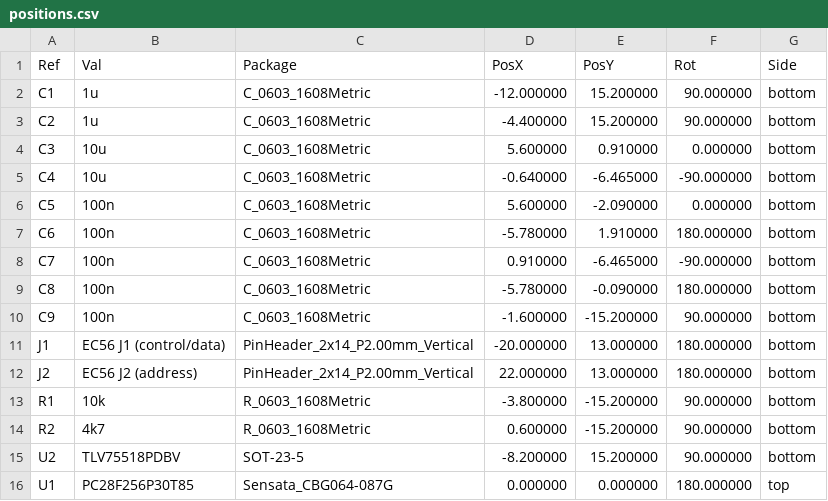
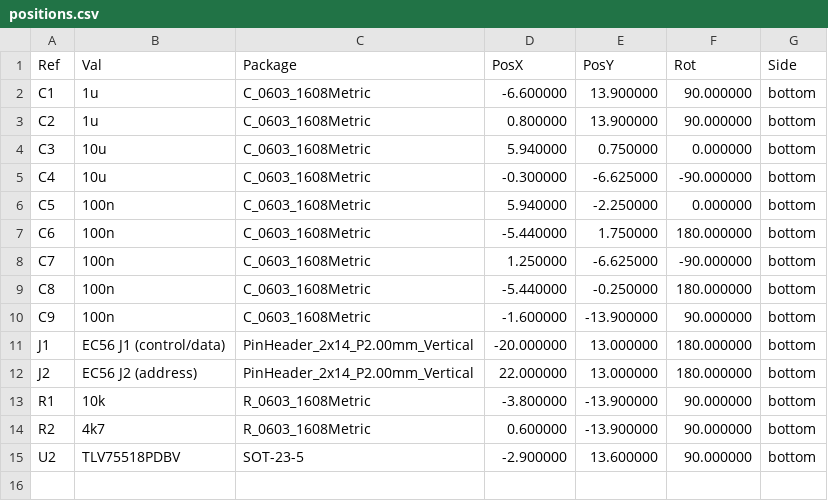
Before and after one commit to brainstorm/FlashCAT-P30-Header, a CSV file: hardware/fab/assembly/positions.csv, drawn as a sheet.

```diff
--- a/hardware/fab/assembly/positions.csv
+++ b/hardware/fab/assembly/positions.csv
@@ -1,16 +1,15 @@
 Ref,Val,Package,PosX,PosY,Rot,Side
-"C1","1u","C_0603_1608Metric",-12.000000,15.200000,90.000000,bottom
-"C2","1u","C_0603_1608Metric",-4.400000,15.200000,90.000000,bottom
-"C3","10u","C_0603_1608Metric",5.600000,0.910000,0.000000,bottom
-"C4","10u","C_0603_1608Metric",-0.640000,-6.465000,-90.000000,bottom
-"C5","100n","C_0603_1608Metric",5.600000,-2.090000,0.000000,bottom
-"C6","100n","C_0603_1608Metric",-5.780000,1.910000,180.000000,bottom
-"C7","100n","C_0603_1608Metric",0.910000,-6.465000,-90.000000,bottom
-"C8","100n","C_0603_1608Metric",-5.780000,-0.090000,180.000000,bottom
-"C9","100n","C_0603_1608Metric",-1.600000,-15.200000,90.000000,bottom
+"C1","1u","C_0603_1608Metric",-6.600000,13.900000,90.000000,bottom
+"C2","1u","C_0603_1608Metric",0.800000,13.900000,90.000000,bottom
+"C3","10u","C_0603_1608Metric",5.940000,0.750000,0.000000,bottom
+"C4","10u","C_0603_1608Metric",-0.300000,-6.625000,-90.000000,bottom
+"C5","100n","C_0603_1608Metric",5.940000,-2.250000,0.000000,bottom
+"C6","100n","C_0603_1608Metric",-5.440000,1.750000,180.000000,bottom
+"C7","100n","C_0603_1608Metric",1.250000,-6.625000,-90.000000,bottom
+"C8","100n","C_0603_1608Metric",-5.440000,-0.250000,180.000000,bottom
+"C9","100n","C_0603_1608Metric",-1.600000,-13.900000,90.000000,bottom
 "J1","EC56 J1 (control/data)","PinHeader_2x14_P2.00mm_Vertical",-20.000000,13.000000,180.000000,bottom
 "J2","EC56 J2 (address)","PinHeader_2x14_P2.00mm_Vertical",22.000000,13.000000,180.000000,bottom
-"R1","10k","R_0603_1608Metric",-3.800000,-15.200000,90.000000,bottom
-"R2","4k7","R_0603_1608Metric",0.600000,-15.200000,90.000000,bottom
-"U2","TLV75518PDBV","SOT-23-5",-8.200000,15.200000,90.000000,bottom
-"U1","PC28F256P30T85","Sensata_CBG064-087G",0.000000,0.000000,180.000000,top
+"R1","10k","R_0603_1608Metric",-3.800000,-13.900000,90.000000,bottom
+"R2","4k7","R_0603_1608Metric",0.600000,-13.900000,90.000000,bottom
+"U2","TLV75518PDBV","SOT-23-5",-2.900000,13.600000,90.000000,bottom
```
Also changed, not shown: hardware/fab/assembly/bom.csv, hardware/fab/assembly/bom_jlc.csv, 35 other files.
